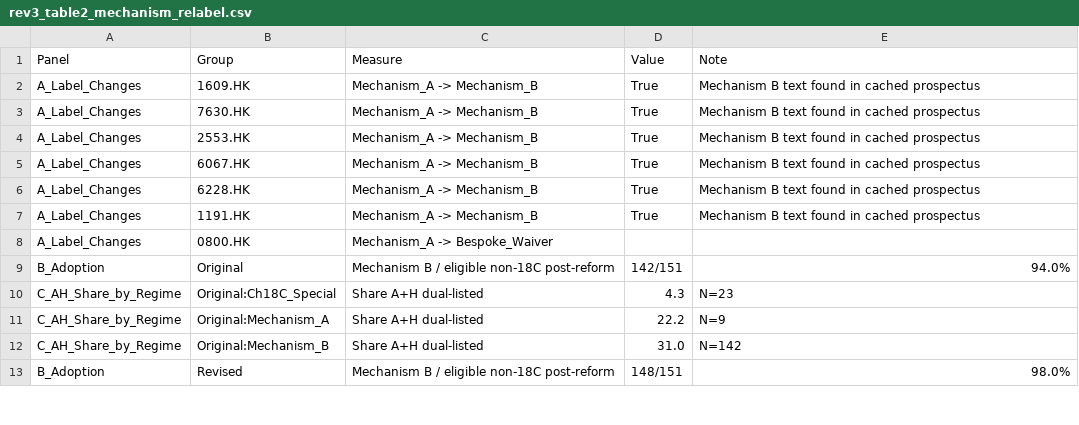
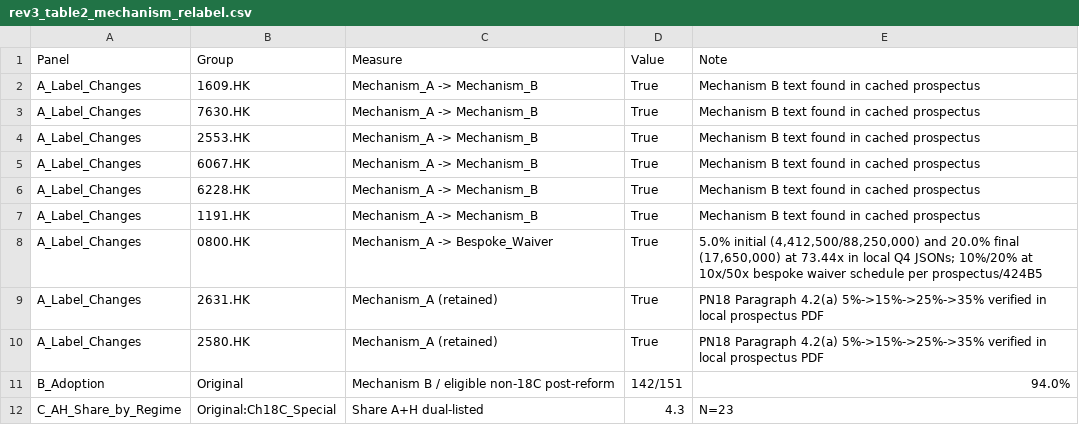
Before and after one commit to GZ-November/urop-hk-ipo, a CSV file: analysis/out/overview_extensions/rev3_table2_mechanism_relabel.csv, drawn as a sheet; only a part is shown; the shorter side is filled out with more unchanged rows.

Commit message:
docs(paper,analysis): unify terminology, citations, units, figures and Table C.1 longtable layout

```diff
--- a/analysis/out/overview_extensions/rev3_table2_mechanism_relabel.csv
+++ b/analysis/out/overview_extensions/rev3_table2_mechanism_relabel.csv
@@ -7,3 +7,5 @@ A_Label_Changes,6228.HK,Mechanism_A -> Mechanism_B,True,Mechanism B text found i
 A_Label_Changes,1191.HK,Mechanism_A -> Mechanism_B,True,Mechanism B text found in cached prospectus
-A_Label_Changes,0800.HK,Mechanism_A -> Bespoke_Waiver,,
+A_Label_Changes,0800.HK,Mechanism_A -> Bespoke_Waiver,True,"5.0% initial (4,412,500/88,250,000) and 20.0% final (17,650,000) at 73.44x in local Q4 JSONs; 10%/20% at 10x/50x bespoke waiver schedule per prospectus/424B5"
+A_Label_Changes,2631.HK,Mechanism_A (retained),True,PN18 Paragraph 4.2(a) 5%->15%->25%->35% verified in local prospectus PDF
+A_Label_Changes,2580.HK,Mechanism_A (retained),True,PN18 Paragraph 4.2(a) 5%->15%->25%->35% verified in local prospectus PDF
 B_Adoption,Original,Mechanism B / eligible non-18C post-reform,142/151,94.0%
```
Also changed, not shown: 37 other files.
